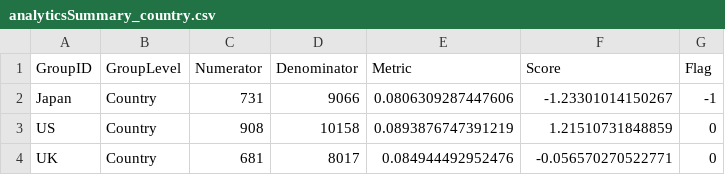
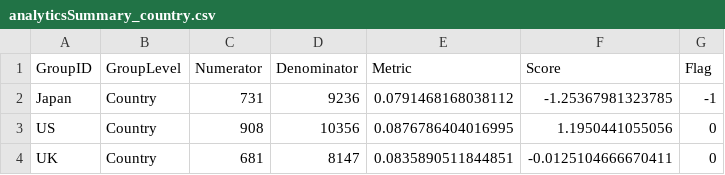
Before and after one commit to Gilead-Public/gsm.core, a CSV file: data-raw/analyticsSummary_country.csv, drawn as a sheet.

```diff
--- a/data-raw/analyticsSummary_country.csv
+++ b/data-raw/analyticsSummary_country.csv
@@ -1,4 +1,4 @@
 "GroupID","GroupLevel","Numerator","Denominator","Metric","Score","Flag"
-"Japan","Country",731,9066,0.0806309287447606,-1.23301014150267,-1
-"US","Country",908,10158,0.0893876747391219,1.21510731848859,0
-"UK","Country",681,8017,0.084944492952476,-0.056570270522771,0
+"Japan","Country",731,9236,0.0791468168038112,-1.25367981323785,-1
+"US","Country",908,10356,0.0876786404016995,1.1950441055056,0
+"UK","Country",681,8147,0.0835890511844851,-0.0125104666670411,0
```
Also changed, not shown: data-raw/analyticsInput.csv, data-raw/analyticsInput_country.csv, 33 other files.
